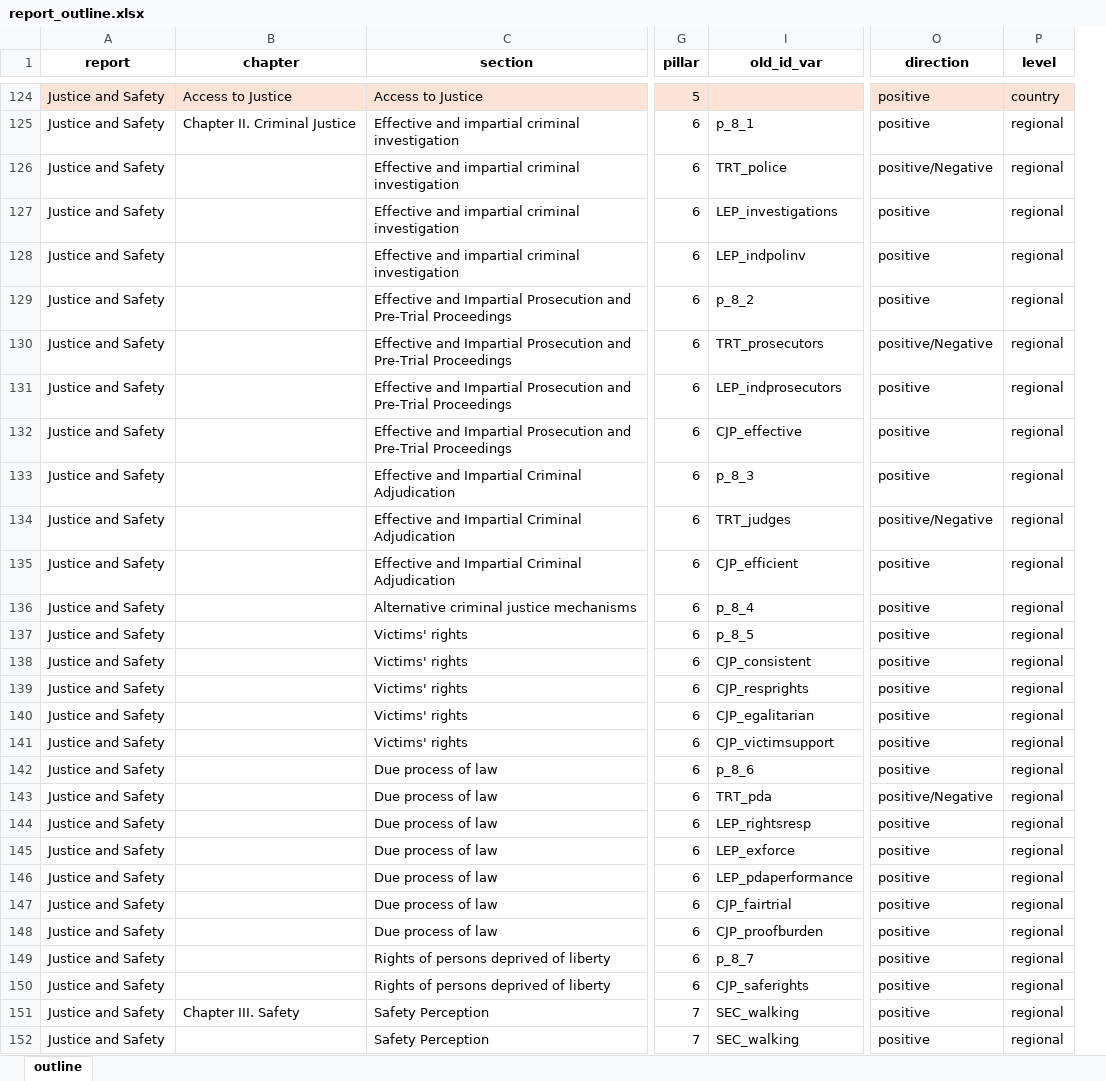
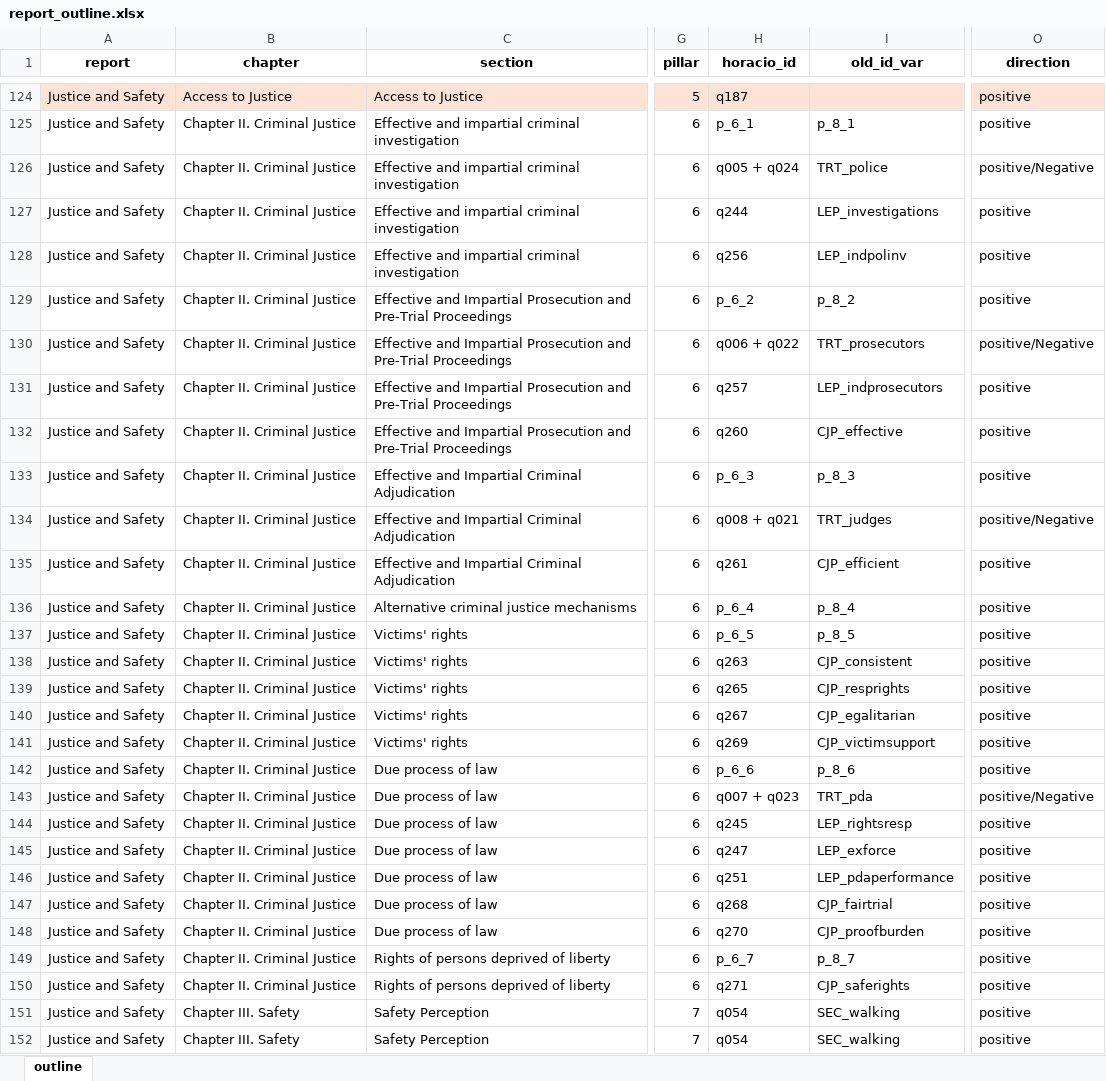
Before and after one commit to aspardog/eu-thematic-reports, an Excel workbook: data-viz/inputs/report_outline.xlsx, sheet outline, drawn as a sheet; only a part is shown, gaps mark what is left out; values as stored, in another font and other column widths than the file's, no borders; conditional formats not drawn; removed rows and columns are numbered as before the commit, all else as after; the diff covers the shown part only; the diff names each change by its address in the sheet, - before the commit and + after, or states it on an @@ line.

Commit message:
Update report_outline.xlsx

```diff
--- a/data-viz/inputs/report_outline.xlsx (sheet outline)
+++ b/data-viz/inputs/report_outline.xlsx (sheet outline)
@@ column H (horacio_id) unhidden, rows 124-152: q187 | p_6_1 | q005 + q024 | q244 | q256 | p_6_2 | q006 + q022 | q257 | q260 | p_6_3 | q008 + q021 | q261 | p_6_4 | p_6_5 | q263 | q265 | q267 | q269 | p_6_6 | q007 + q023 | q245 | q247 | q251 | q268 | q270 | p_6_7 | q271 | q054 | q054 @@
@@ column P (level) hidden, rows 124-152: country | regional | regional | regional | regional | regional | regional | regional | regional | regional | regional | regional | regional | regional | regional | regional | regional | regional | regional | regional | regional | regional | regional | regional | regional | regional | regional | regional | regional @@
-B126:B150 (chapter): (empty)
+B126:B150 (chapter): Chapter II. Criminal Justice
-B152 (chapter): (empty)
+B152 (chapter): Chapter III. Safety
```
Also changed, not shown: 25 edited cells and cell formats elsewhere in this sheet.
